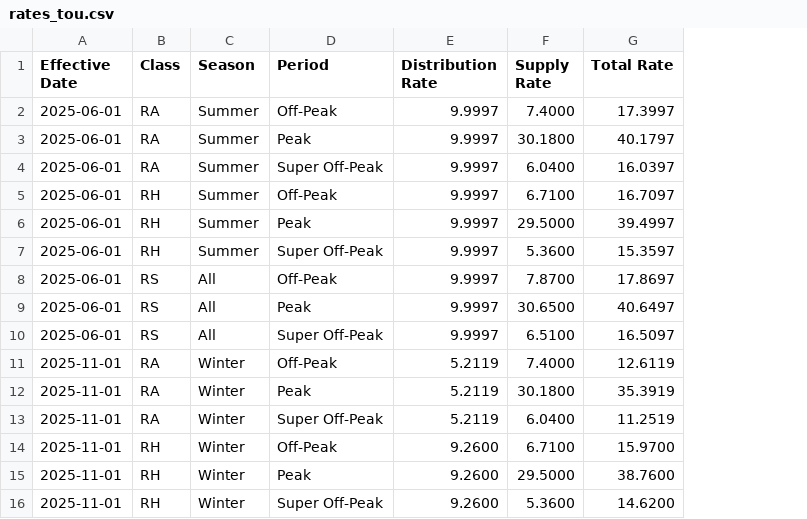
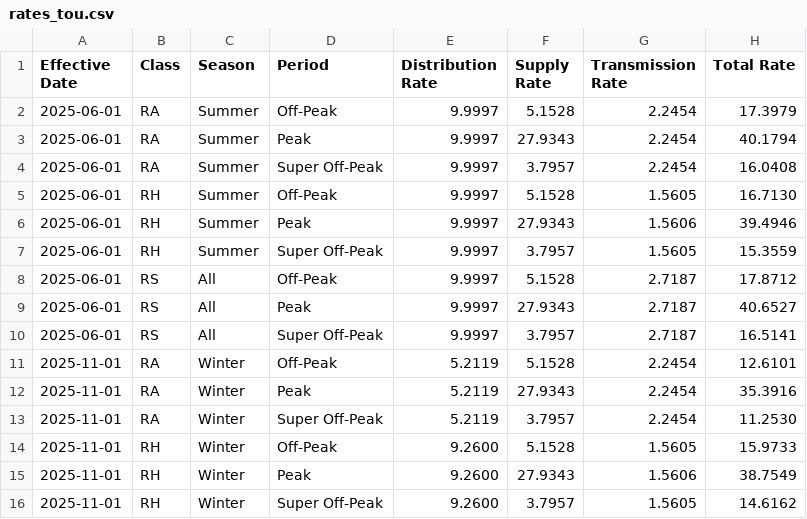
Before and after one commit to pyther/dlc-rates, a CSV file: output/rates_tou.csv, drawn as a sheet; addresses are those after the commit; the diff names each change by its address in the sheet, - before the commit and + after, or states it on an @@ line.

Commit message:
Breakout Supply and Tranmission rates

```diff
--- a/output/rates_tou.csv
+++ b/output/rates_tou.csv
+column G (Transmission Rate), rows 2-16: 2.2454 | 2.2454 | 2.2454 | 1.5605 | 1.5606 | 1.5605 | 2.7187 | 2.7187 | 2.7187 | 2.2454 | 2.2454 | 2.2454 | 1.5605 | 1.5606 | 1.5605
-F2 (Supply Rate): 7.4000
+F2 (Supply Rate): 5.1528
-H2 (Total Rate): 17.3997
+H2 (Total Rate): 17.3979
-F3 (Supply Rate): 30.1800
+F3 (Supply Rate): 27.9343
-H3 (Total Rate): 40.1797
+H3 (Total Rate): 40.1794
-F4 (Supply Rate): 6.0400
+F4 (Supply Rate): 3.7957
-H4 (Total Rate): 16.0397
+H4 (Total Rate): 16.0408
-F5 (Supply Rate): 6.7100
+F5 (Supply Rate): 5.1528
-H5 (Total Rate): 16.7097
+H5 (Total Rate): 16.7130
-F6 (Supply Rate): 29.5000
+F6 (Supply Rate): 27.9343
-H6 (Total Rate): 39.4997
+H6 (Total Rate): 39.4946
-F7 (Supply Rate): 5.3600
+F7 (Supply Rate): 3.7957
-H7 (Total Rate): 15.3597
+H7 (Total Rate): 15.3559
-F8 (Supply Rate): 7.8700
+F8 (Supply Rate): 5.1528
-H8 (Total Rate): 17.8697
+H8 (Total Rate): 17.8712
-F9 (Supply Rate): 30.6500
+F9 (Supply Rate): 27.9343
-H9 (Total Rate): 40.6497
+H9 (Total Rate): 40.6527
-F10 (Supply Rate): 6.5100
+F10 (Supply Rate): 3.7957
-H10 (Total Rate): 16.5097
+H10 (Total Rate): 16.5141
-F11 (Supply Rate): 7.4000
+F11 (Supply Rate): 5.1528
-H11 (Total Rate): 12.6119
+H11 (Total Rate): 12.6101
-F12 (Supply Rate): 30.1800
+F12 (Supply Rate): 27.9343
-H12 (Total Rate): 35.3919
+H12 (Total Rate): 35.3916
-F13 (Supply Rate): 6.0400
+F13 (Supply Rate): 3.7957
-H13 (Total Rate): 11.2519
+H13 (Total Rate): 11.2530
-F14 (Supply Rate): 6.7100
+F14 (Supply Rate): 5.1528
-H14 (Total Rate): 15.9700
+H14 (Total Rate): 15.9733
-F15 (Supply Rate): 29.5000
+F15 (Supply Rate): 27.9343
-H15 (Total Rate): 38.7600
+H15 (Total Rate): 38.7549
-F16 (Supply Rate): 5.3600
+F16 (Supply Rate): 3.7957
-H16 (Total Rate): 14.6200
+H16 (Total Rate): 14.6162
```
Also changed, not shown: data/supply_tou.csv, output/rates.csv, 6 other files.
